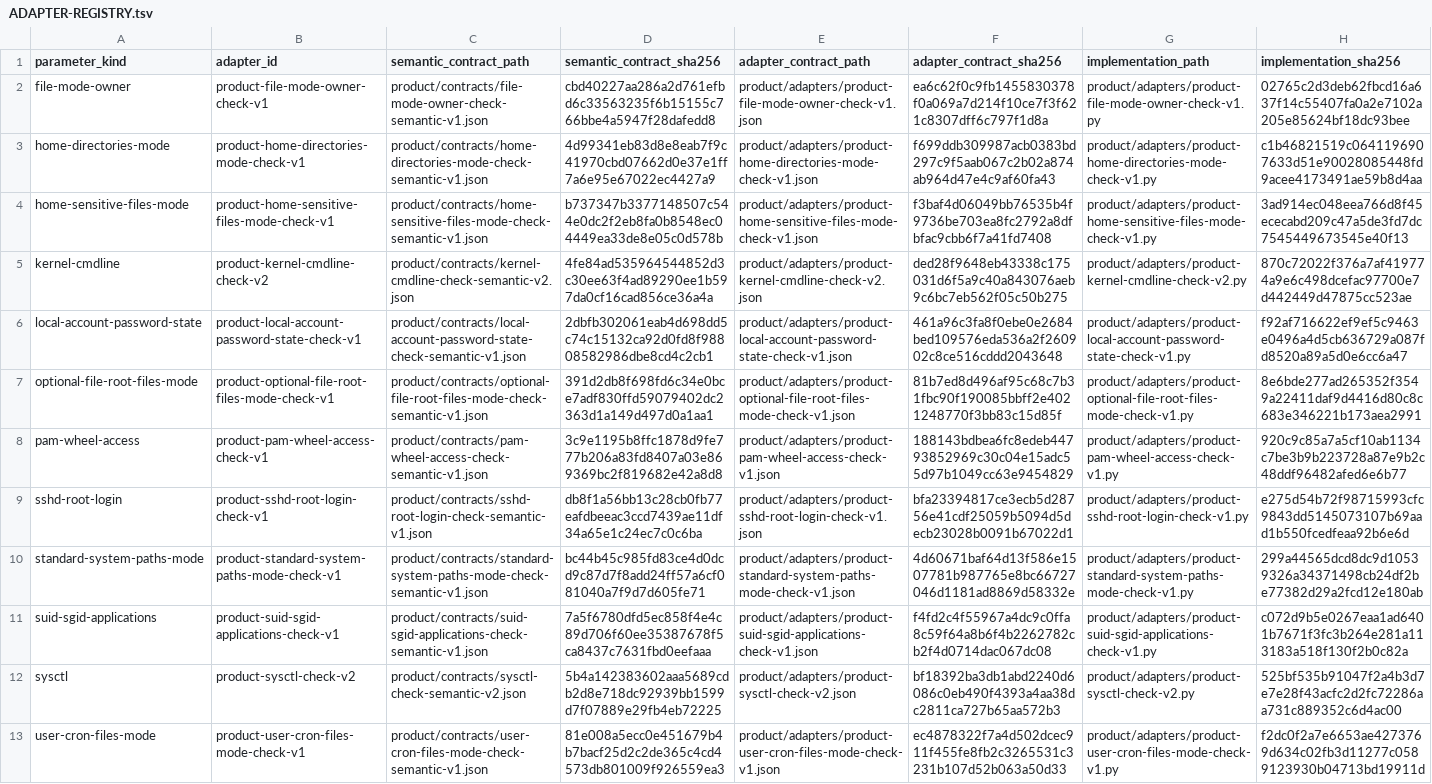
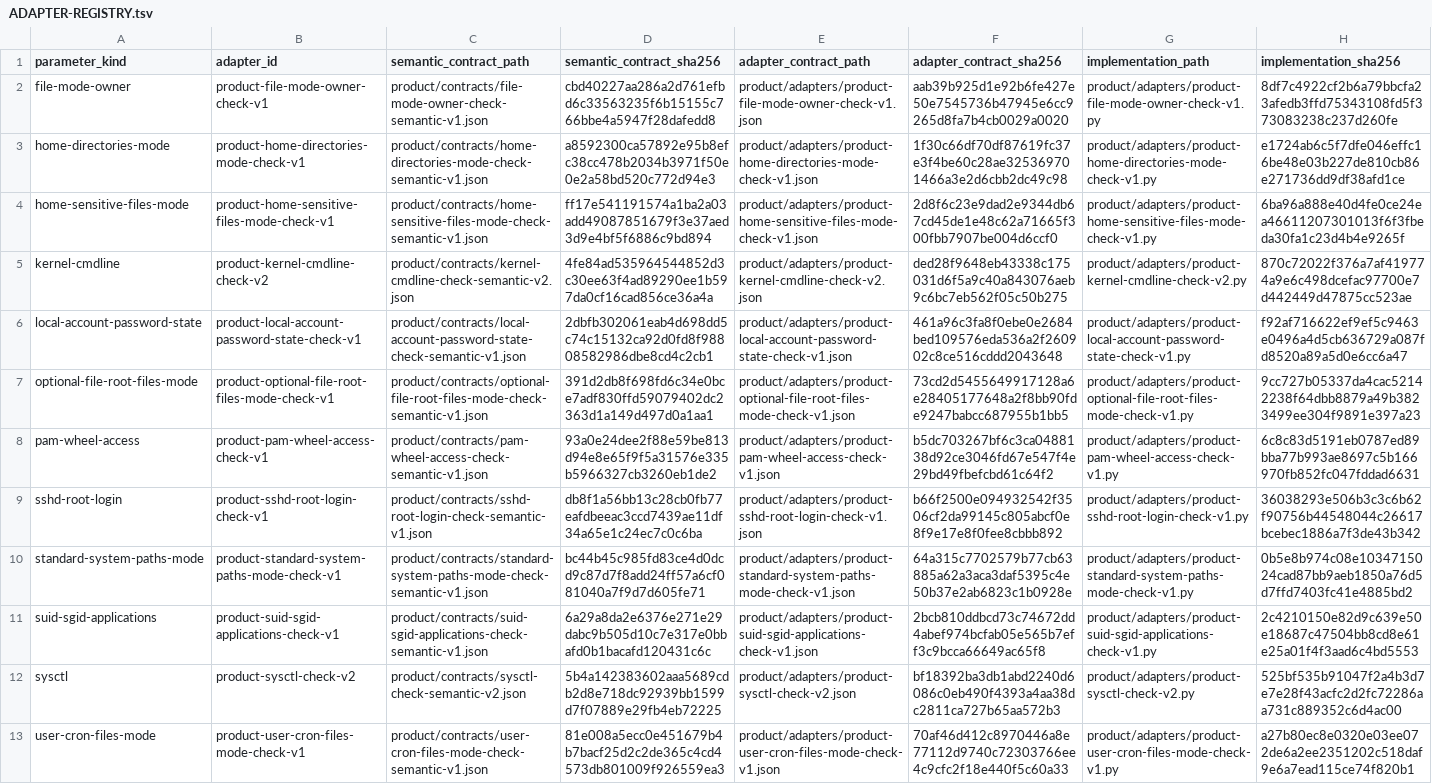
Before and after one commit to rasav65/SecureLinux-Policy, a TSV file: product/ADAPTER-REGISTRY.tsv, drawn as a sheet; the diff names each change by its address in the sheet, - before the commit and + after, or states it on an @@ line.

Commit message:
Harden fail-closed product checks and CLI entrypoint

```diff
--- a/product/ADAPTER-REGISTRY.tsv
+++ b/product/ADAPTER-REGISTRY.tsv
-F2 (adapter_contract_sha256): ea6c62f0c9fb1455830378f0a069a7d214f10ce7f3f621c8307dff6c797f1d8a
+F2 (adapter_contract_sha256): aab39b925d1e92b6fe427e50e7545736b47945e6cc9265d8fa7b4cb0029a0020
-H2 (implementation_sha256): 02765c2d3deb62fbcd16a637f14c55407fa0a2e7102a205e85624bf18dc93bee
+H2 (implementation_sha256): 8df7c4922cf2b6a79bbcfa23afedb3ffd75343108fd5f373083238c237d260fe
-D3 (semantic_contract_sha256): 4d99341eb83d8e8eab7f9c41970cbd07662d0e37e1ff7a6e95e67022ec4427a9
+D3 (semantic_contract_sha256): a8592300ca57892e95b8efc38cc478b2034b3971f50e0e2a58bd520c772d94e3
-F3 (adapter_contract_sha256): f699ddb309987acb0383bd297c9f5aab067c2b02a874ab964d47e4c9af60fa43
+F3 (adapter_contract_sha256): 1f30c66df70df87619fc37e3f4be60c28ae325369701466a3e2d6cbb2dc49c98
-H3 (implementation_sha256): c1b46821519c0641196907633d51e90028085448fd9acee4173491ae59b8d4aa
+H3 (implementation_sha256): e1724ab6c5f7dfe046effc16be48e03b227de810cb86e271736dd9df38afd1ce
-D4 (semantic_contract_sha256): b737347b3377148507c544e0dc2f2eb8fa0b8548ec04449ea33de8e05c0d578b
+D4 (semantic_contract_sha256): ff17e541191574a1ba2a03add49087851679f3e37aed3d9e4bf5f6886c9bd894
-F4 (adapter_contract_sha256): f3baf4d06049bb76535b4f9736be703ea8fc2792a8dfbfac9cbb6f7a41fd7408
+F4 (adapter_contract_sha256): 2d8f6c23e9dad2e9344db67cd45de1e48c62a71665f300fbb7907be004d6ccf0
-H4 (implementation_sha256): 3ad914ec048eea766d8f45ececabd209c47a5de3fd7dc7545449673545e40f13
+H4 (implementation_sha256): 6ba96a888e40d4fe0ce24ea46611207301013f6f3fbeda30fa1c23d4b4e9265f
-F7 (adapter_contract_sha256): 81b7ed8d496af95c68c7b31fbc90f190085bbff2e4021248770f3bb83c15d85f
+F7 (adapter_contract_sha256): 73cd2d5455649917128a6e28405177648a2f8bb90fde9247babcc687955b1bb5
-H7 (implementation_sha256): 8e6bde277ad265352f3549a22411daf9d4416d80c8c683e346221b173aea2991
+H7 (implementation_sha256): 9cc727b05337da4cac52142238f64dbb8879a49b3823499ee304f9891e397a23
-D8 (semantic_contract_sha256): 3c9e1195b8ffc1878d9fe777b206a83fd8407a03e869369bc2f819682e42a8d8
+D8 (semantic_contract_sha256): 93a0e24dee2f88e59be813d94e8e65f9f5a31576e335b5966327cb3260eb1de2
-F8 (adapter_contract_sha256): 188143bdbea6fc8edeb44793852969c30c04e15adc55d97b1049cc63e9454829
+F8 (adapter_contract_sha256): b5dc703267bf6c3ca0488138d92ce3046fd67e547f4e29bd49fbefcbd61c64f2
-H8 (implementation_sha256): 920c9c85a7a5cf10ab1134c7be3b9b223728a87e9b2c48ddf96482afed6e6b77
+H8 (implementation_sha256): 6c8c83d5191eb0787ed89bba77b993ae8697c5b166970fb852fc047fddad6631
-F9 (adapter_contract_sha256): bfa23394817ce3ecb5d28756e41cdf25059b5094d5decb23028b0091b67022d1
+F9 (adapter_contract_sha256): b66f2500e094932542f3506cf2da99145c805abcf0e8f9e17e8f0fee8cbbb892
-H9 (implementation_sha256): e275d54b72f98715993cfc9843dd5145073107b69aad1b550fcedfeaa92b6e6d
+H9 (implementation_sha256): 36038293e506b3c3c6b62f90756b44548044c26617bcebec1886a7f3de43b342
-F10 (adapter_contract_sha256): 4d60671baf64d13f586e1507781b987765e8bc66727046d1181ad8869d58332e
+F10 (adapter_contract_sha256): 64a315c7702579b77cb63885a62a3aca3daf5395c4e50b37e2ab6823c1b0928e
-H10 (implementation_sha256): 299a44565dcd8dc9d10539326a34371498cb24df2be77382d29a2fcd12e180ab
+H10 (implementation_sha256): 0b5e8b974c08e1034715024cad87bb9aeb1850a76d5d7ffd7403fc41e4885bd2
-D11 (semantic_contract_sha256): 7a5f6780dfd5ec858f4e4c89d706f60ee35387678f5ca8437c7631fbd0eefaaa
+D11 (semantic_contract_sha256): 6a29a8da2e6376e271e29dabc9b505d10c7e317e0bbafd0b1bacafd120431c6c
-F11 (adapter_contract_sha256): f4fd2c4f55967a4dc9c0ffa8c59f64a8b6f4b2262782cb2f4d0714dac067dc08
+F11 (adapter_contract_sha256): 2bcb810ddbcd73c74672dd4abef974bcfab05e565b7eff3c9bcca66649ac65f8
-H11 (implementation_sha256): c072d9b5e0267eaa1ad6401b7671f3fc3b264e281a113183a518f130f2b0c82a
+H11 (implementation_sha256): 2c4210150e82d9c639e50e18687c47504bb8cd8e61e25a01f4f3aad6c4bd5553
-F13 (adapter_contract_sha256): ec4878322f7a4d502dcec911f455fe8fb2c3265531c3231b107d52b063a50d33
+F13 (adapter_contract_sha256): 70af46d412c8970446a8e77112d9740c72303766ee4c9cfc2f18e440f5c60a33
-H13 (implementation_sha256): f2dc0f2a7e6653ae4273769d634c02fb3d11277c0589123930b04713bd19911d
+H13 (implementation_sha256): a27b80ec8e0320e03ee072de6a2ee2351202c518daf9e6a7ead115ce74f820b1
```
Also changed, not shown: 35 other files.
